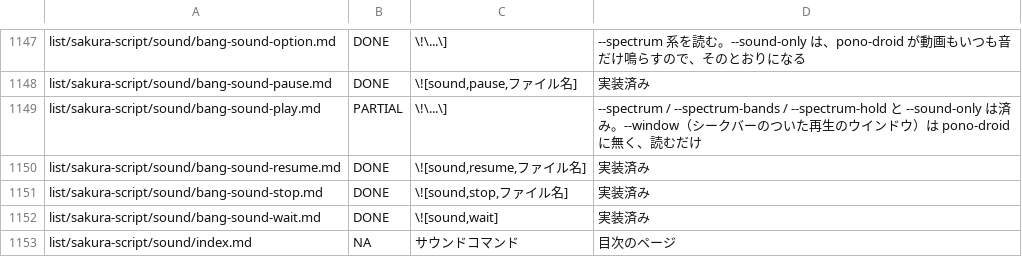
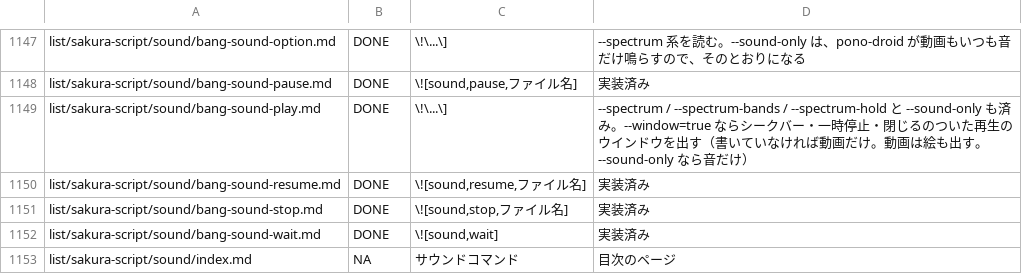
Before and after one commit to ukagaka-irono/pono-droid, a TSV file: docs/ukadoc-spec-status.tsv, drawn as a sheet; only a part is shown, gaps mark what is left out; the diff covers the shown part only.

```diff
--- a/docs/ukadoc-spec-status.tsv
+++ b/docs/ukadoc-spec-status.tsv
@@ -1148,3 +1148,3 @@ list/sakura-script/sound/bang-sound-option.md	DONE	\!\...\]	--spectrum 系を読
 list/sakura-script/sound/bang-sound-pause.md	DONE	\![sound,pause,ファイル名]	実装済み
-list/sakura-script/sound/bang-sound-play.md	PARTIAL	\!\...\]	--spectrum / --spectrum-bands / --spectrum-hold と --sound-only は済み。--window（シークバーのついた再生のウインドウ）は pono-droid に無く、読むだけ
+list/sakura-script/sound/bang-sound-play.md	DONE	\!\...\]	--spectrum / --spectrum-bands / --spectrum-hold と --sound-only も済み。--window=true ならシークバー・一時停止・閉じるのついた再生のウインドウを出す（書いていなければ動画だけ。動画は絵も出す。--sound-only なら音だけ）
 list/sakura-script/sound/bang-sound-resume.md	DONE	\![sound,resume,ファイル名]	実装済み
```
Also changed, not shown: 12 edited cells elsewhere in this file, 12 other files.
